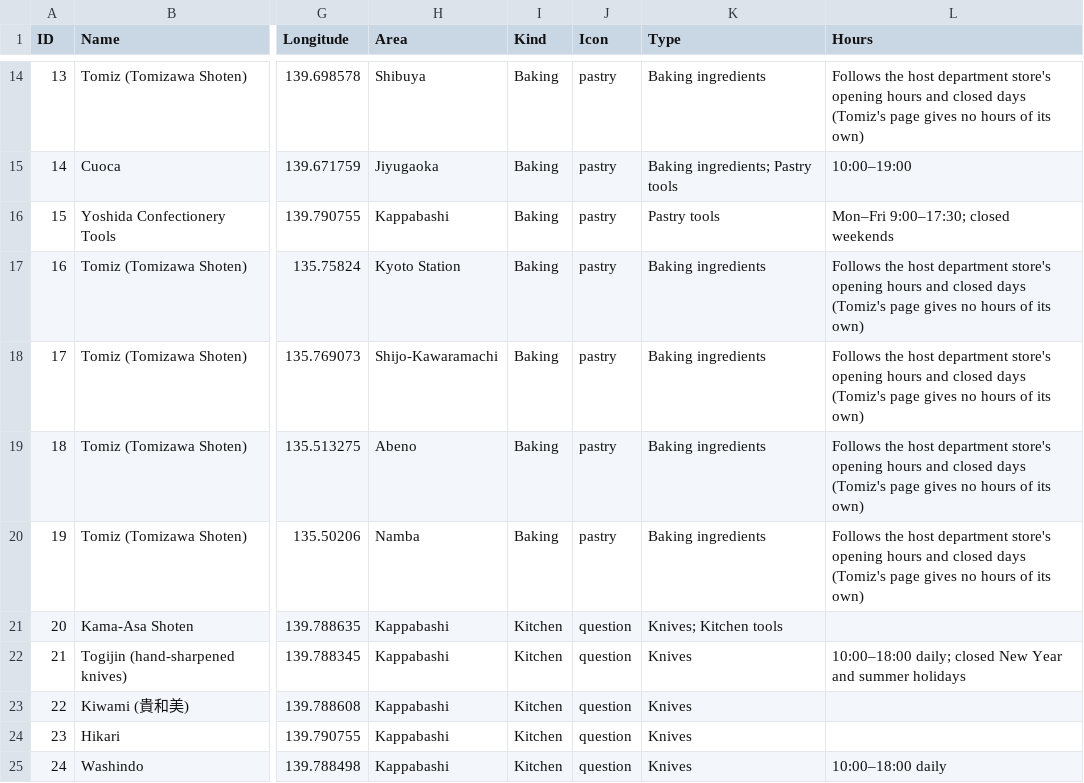
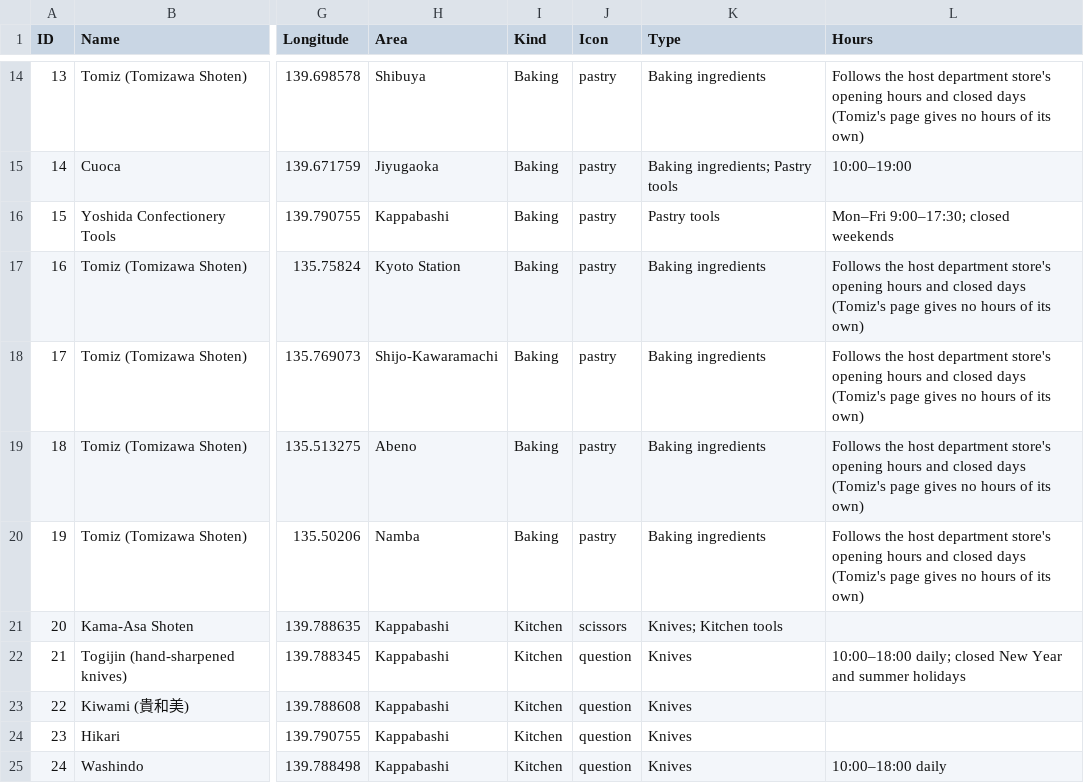
Before and after one commit to jfeng94/japlanning, a CSV file: data/shops.csv, drawn as a sheet; only a part is shown, gaps mark what is left out; the diff covers the shown part only; the diff names each change by its address in the sheet, - before the commit and + after, or states it on an @@ line.

```diff
--- a/data/shops.csv
+++ b/data/shops.csv
-J21 (Icon): question
+J21 (Icon): scissors
```
Also changed, not shown: 17 edited cells elsewhere in this file, data/sweets.csv, 4 other files.
